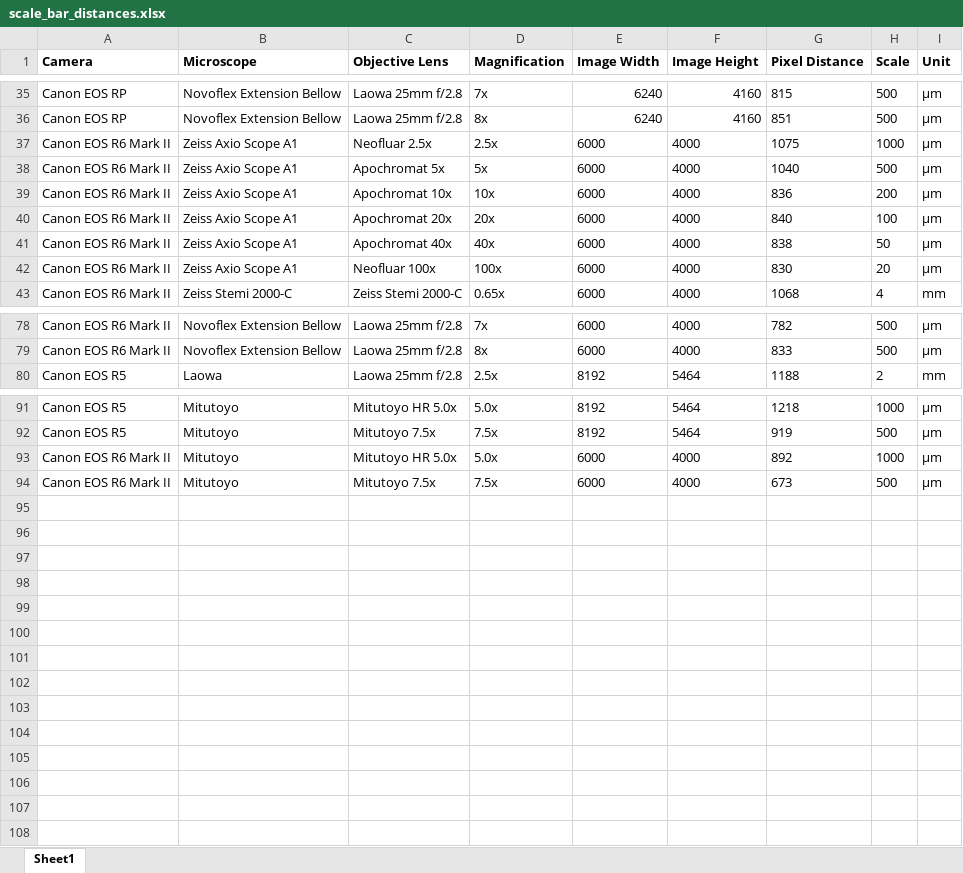
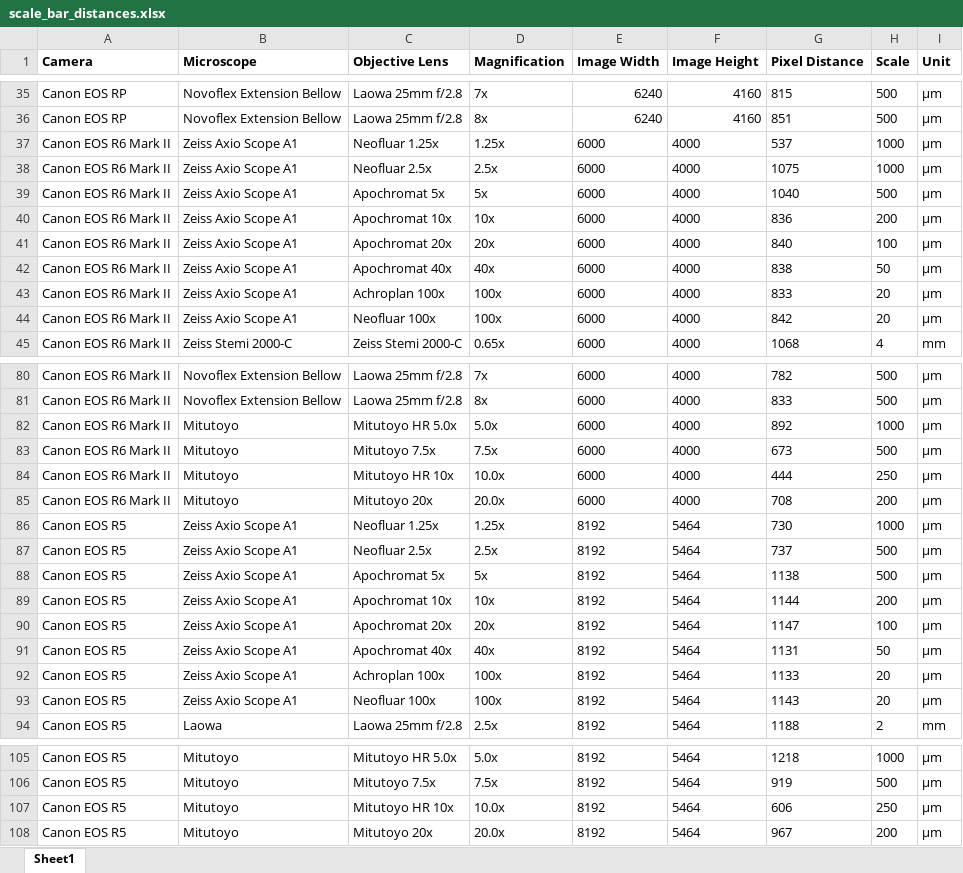
Before and after one commit to korseby/scale_bar, an Excel workbook: scale_bar_distances.xlsx, sheet Sheet1, drawn as a sheet; only a part is shown, gaps mark what is left out; values as stored, in another font and other column widths than the file's, no borders; addresses are those after the commit; the diff names each change by its address in the sheet, - before the commit and + after, or states it on an @@ line.

Commit message:
added magnifications

```diff
--- a/scale_bar_distances.xlsx (sheet Sheet1)
+++ b/scale_bar_distances.xlsx (sheet Sheet1)
+row 37: Canon EOS R6 Mark II | Zeiss Axio Scope A1 | Neofluar 1.25x | 1.25x | 6000 | 4000 | 537 | 1000 | µm
+row 43: Canon EOS R6 Mark II | Zeiss Axio Scope A1 | Achroplan 100x | 100x | 6000 | 4000 | 833 | 20 | µm
-G44 (Pixel Distance): 830
+G44 (Pixel Distance): 842
@@ row 93 moved to row 82: Canon EOS R6 Mark II @@
@@ row 94 moved to row 83: Canon EOS R6 Mark II @@
+row 84: Canon EOS R6 Mark II | Mitutoyo | Mitutoyo HR 10x | 10.0x | 6000 | 4000 | 444 | 250 | µm
+row 85: Canon EOS R6 Mark II | Mitutoyo | Mitutoyo 20x | 20.0x | 6000 | 4000 | 708 | 200 | µm
+row 86: Canon EOS R5 | Zeiss Axio Scope A1 | Neofluar 1.25x | 1.25x | 8192 | 5464 | 730 | 1000 | µm
+row 87: Canon EOS R5 | Zeiss Axio Scope A1 | Neofluar 2.5x | 2.5x | 8192 | 5464 | 737 | 500 | µm
+row 88: Canon EOS R5 | Zeiss Axio Scope A1 | Apochromat 5x | 5x | 8192 | 5464 | 1138 | 500 | µm
+row 89: Canon EOS R5 | Zeiss Axio Scope A1 | Apochromat 10x | 10x | 8192 | 5464 | 1144 | 200 | µm
+row 90: Canon EOS R5 | Zeiss Axio Scope A1 | Apochromat 20x | 20x | 8192 | 5464 | 1147 | 100 | µm
+row 91: Canon EOS R5 | Zeiss Axio Scope A1 | Apochromat 40x | 40x | 8192 | 5464 | 1131 | 50 | µm
+row 92: Canon EOS R5 | Zeiss Axio Scope A1 | Achroplan 100x | 100x | 8192 | 5464 | 1133 | 20 | µm
+row 93: Canon EOS R5 | Zeiss Axio Scope A1 | Neofluar 100x | 100x | 8192 | 5464 | 1143 | 20 | µm
+row 107: Canon EOS R5 | Mitutoyo | Mitutoyo HR 10x | 10.0x | 8192 | 5464 | 606 | 250 | µm
+row 108: Canon EOS R5 | Mitutoyo | Mitutoyo 20x | 20.0x | 8192 | 5464 | 967 | 200 | µm
```
Also changed, not shown: 1 other file.
